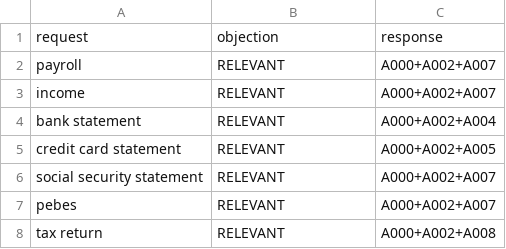
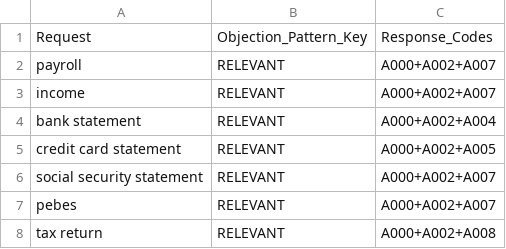
Before and after one commit to tjdaley/discoverybot, a CSV file: data/request_objections.csv, drawn as a sheet; only a part is shown.

Commit message:
renamed columns

```diff
--- a/data/request_objections.csv
+++ b/data/request_objections.csv
@@ -1,2 +1,2 @@
-request,objection,response
+Request,Objection_Pattern_Key,Response_Codes
 payroll,RELEVANT,"A000+A002+A007"
```
